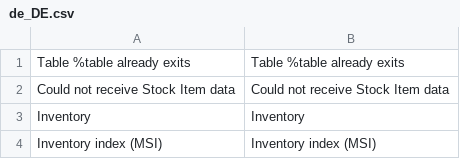
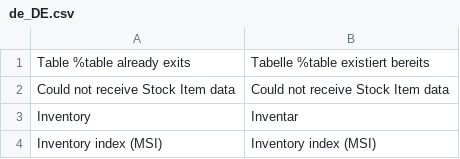
Before and after one commit to magento-l10n/i18n-msi, a CSV file: app/code/Magento/InventoryIndexer/i18n/de_DE.csv, drawn as a sheet.

```diff
--- a/app/code/Magento/InventoryIndexer/i18n/de_DE.csv
+++ b/app/code/Magento/InventoryIndexer/i18n/de_DE.csv
@@ -1,4 +1,4 @@
-"Table %table already exits","Table %table already exits"
+"Table %table already exits","Tabelle %table existiert bereits"
 "Could not receive Stock Item data","Could not receive Stock Item data"
-"Inventory","Inventory"
+"Inventory","Inventar"
 "Inventory index (MSI)","Inventory index (MSI)"
```
Also changed, not shown: app/code/Magento/InventoryCatalogAdminUi/i18n/de_DE.csv, app/code/Magento/InventoryConfigurableProductAdminUi/i18n/de_DE.csv, 2 other files.
